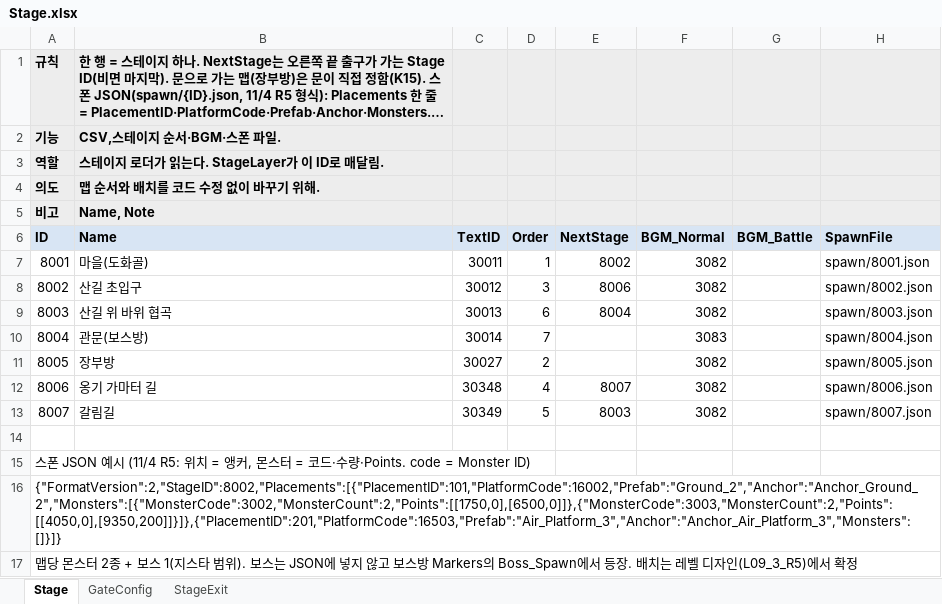
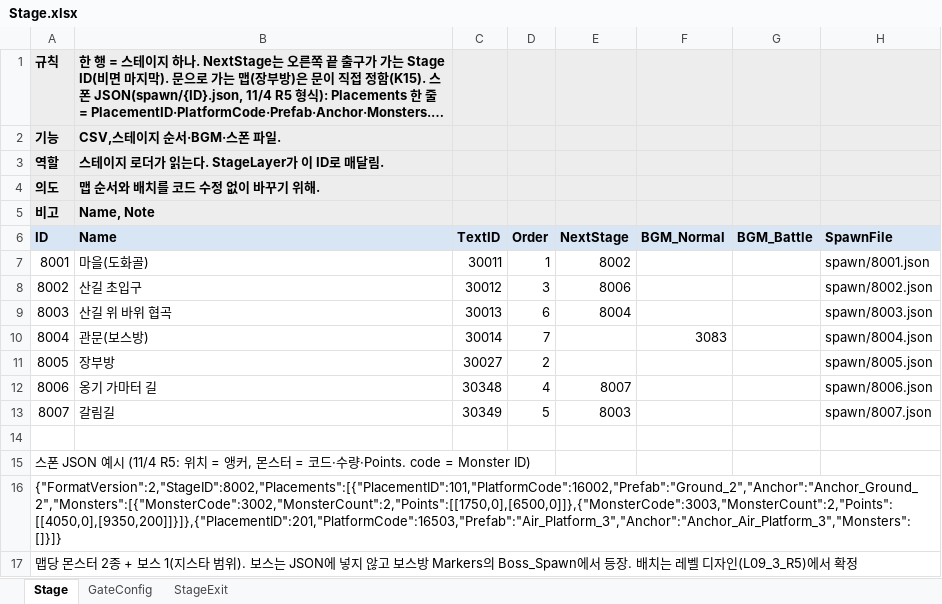
Before and after one commit to hyunho9228-web/DataSheet, an Excel workbook: tables/Stage.xlsx, sheet Stage, drawn as a sheet; only a part is shown; long unchanged cells end in …; values as stored, in another font and other column widths than the file's, no borders; the diff names each change by its address in the sheet, - before the commit and + after, or states it on an @@ line.

Commit message:
bgm 수정

```diff
--- a/tables/Stage.xlsx (sheet Stage)
+++ b/tables/Stage.xlsx (sheet Stage)
-F7:F9 (BGM_Normal): 3082
+F7:F9 (BGM_Normal): (empty)
-F11:F13 (BGM_Normal): 3082
+F11:F13 (BGM_Normal): (empty)
```
